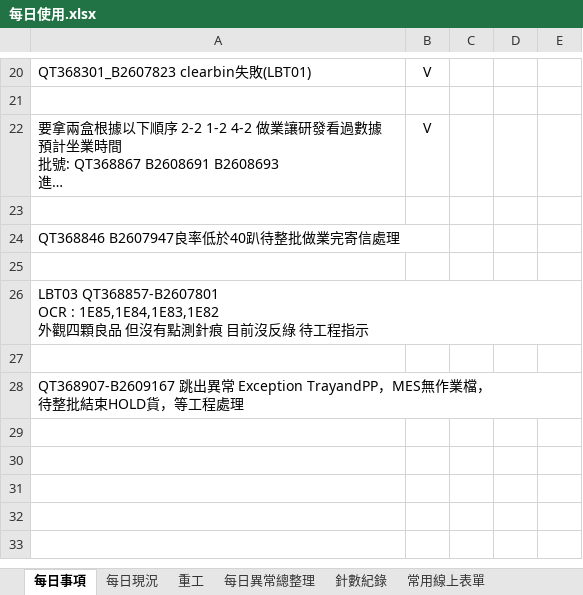
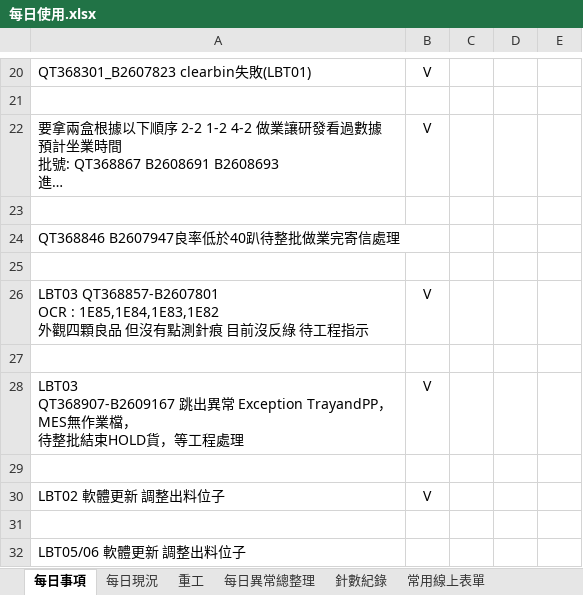
Before and after one commit to ads88364/ImpDocuments, an Excel workbook: Fittech/每日使用.xlsx, sheet 每日事項, drawn as a sheet; only a part is shown, gaps mark what is left out; long unchanged cells end in …; values as stored, in another font and other column widths than the file's, no borders; addresses are those after the commit; ↵ is a line break in a cell; the diff names each change by its address in the sheet, - before the commit and + after, or states it on an @@ line.

Commit message:
++

```diff
--- a/Fittech/每日使用.xlsx (sheet 每日事項)
+++ b/Fittech/每日使用.xlsx (sheet 每日事項)
-B26: (empty)
+B26: V
+row 28: LBT03 ↵ QT368907-B2609167 跳出異常 Exception TrayandPP，MES無作業檔， ↵ 待整批結束HOLD貨，等工程處理 | V
+row 29: (empty)
+row 30: LBT02 軟體更新 調整出料位子 | V
+row 31: (empty)
-A32: QT368907-B2609167 跳出異常 Exception TrayandPP，MES無作業檔， ↵ 待整批結束HOLD貨，等工程處理
+A32: LBT05/06 軟體更新 調整出料位子
```
